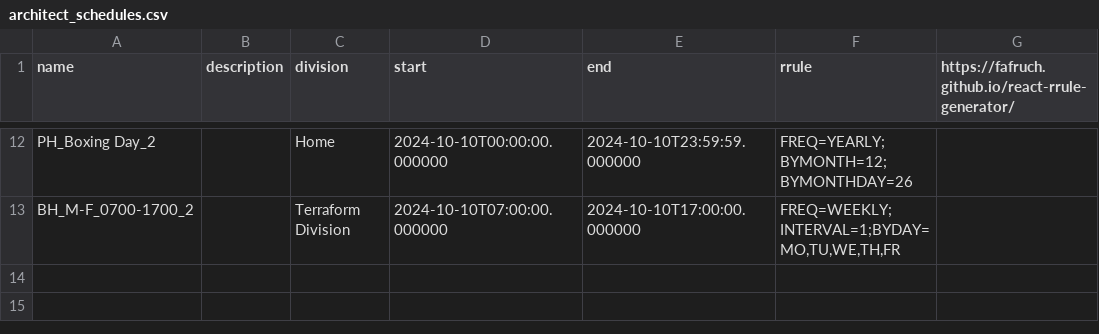
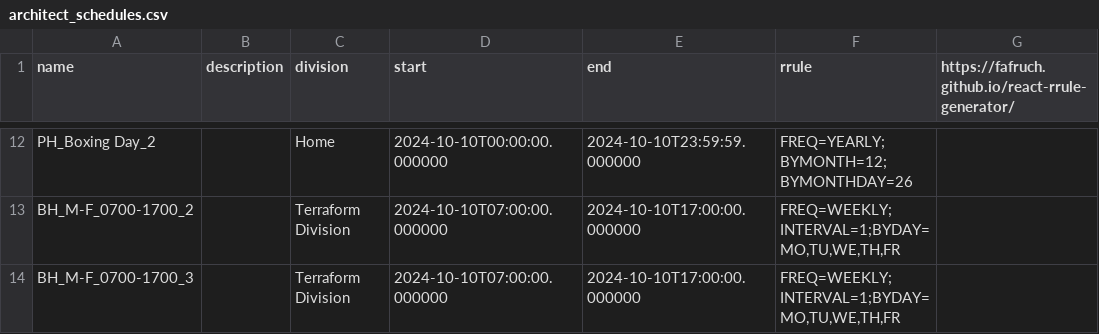
Before and after one commit to darbyje/genesys_terrafrom_advanced_session, a CSV file: modules/architect_schedules/data-files/architect_schedules.csv, drawn as a sheet; only a part is shown, gaps mark what is left out.

Commit message:
Add 3rd shift to architect schedules

```diff
--- a/modules/architect_schedules/data-files/architect_schedules.csv
+++ b/modules/architect_schedules/data-files/architect_schedules.csv
@@ -13 +13,2 @@ PH_Boxing Day_2,,Home,2024-10-10T00:00:00.000000,2024-10-10T23:59:59.000000,FREQ
 BH_M-F_0700-1700_2,,Terraform Division,2024-10-10T07:00:00.000000,2024-10-10T17:00:00.000000,"FREQ=WEEKLY;INTERVAL=1;BYDAY=MO,TU,WE,TH,FR",
+BH_M-F_0700-1700_3,,Terraform Division,2024-10-10T07:00:00.000000,2024-10-10T17:00:00.000000,"FREQ=WEEKLY;INTERVAL=1;BYDAY=MO,TU,WE,TH,FR",
```
Also changed, not shown: 17 other files.
